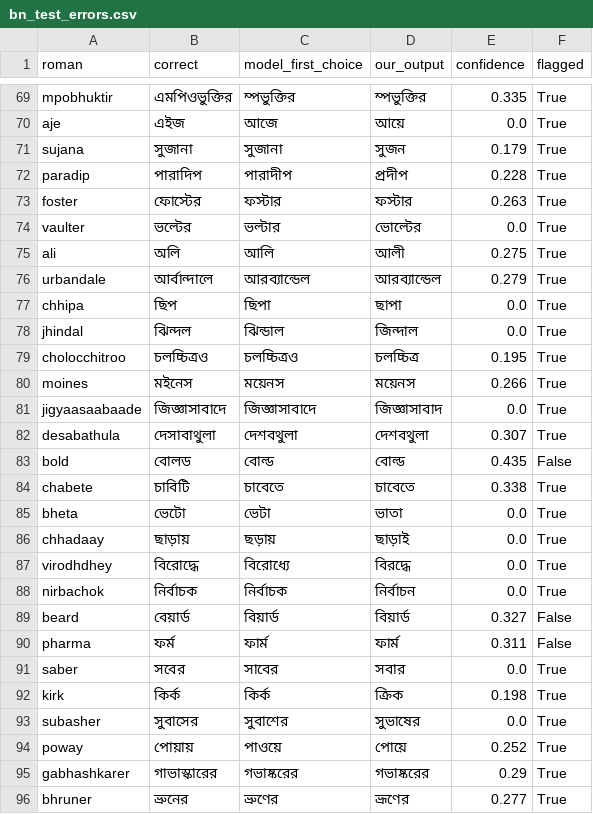
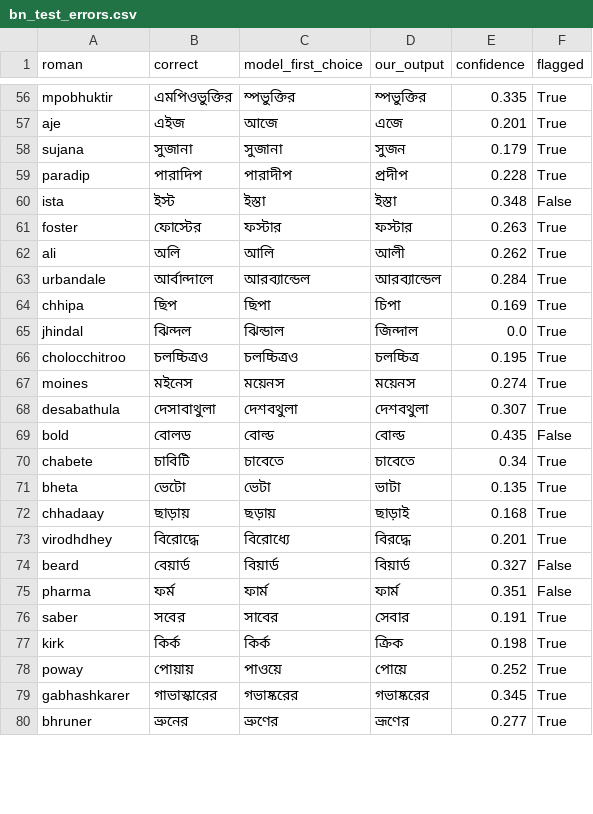
Before and after one commit to anushkak270706-bot/bhashayantra, a CSV file: eval/results/bn_test_errors.csv, drawn as a sheet; only a part is shown, gaps mark what is left out; removed rows and columns are numbered as before the commit, all else as after; the diff covers the shown part only; the diff names each change by its address in the sheet, - before the commit and + after, or states it on an @@ line.

```diff
--- a/eval/results/bn_test_errors.csv
+++ b/eval/results/bn_test_errors.csv
-D57 (our_output): আয়ে
+D57 (our_output): এজে
-E57 (confidence): 0.0
+E57 (confidence): 0.201
+row 60: ista | ইস্ট | ইস্তা | ইস্তা | 0.348 | False
-row 74: vaulter | ভল্টের | ভল্টার | ভোল্টের | 0.0 | True
-E62 (confidence): 0.275
+E62 (confidence): 0.262
-E63 (confidence): 0.279
+E63 (confidence): 0.284
-D64 (our_output): ছাপা
+D64 (our_output): চিপা
-E64 (confidence): 0.0
+E64 (confidence): 0.169
-E67 (confidence): 0.266
+E67 (confidence): 0.274
-row 81: jigyaasaabaade | জিজ্ঞাসাবাদে | জিজ্ঞাসাবাদে | জিজ্ঞাসাবাদ | 0.0 | True
-E70 (confidence): 0.338
+E70 (confidence): 0.34
-D71 (our_output): ভাতা
+D71 (our_output): ভাটা
-E71 (confidence): 0.0
+E71 (confidence): 0.135
-E72 (confidence): 0.0
+E72 (confidence): 0.168
-E73 (confidence): 0.0
+E73 (confidence): 0.201
-row 88: nirbachok | নির্বাচক | নির্বাচক | নির্বাচন | 0.0 | True
-E75 (confidence): 0.311
+E75 (confidence): 0.351
-D76 (our_output): সবার
+D76 (our_output): সেবার
-E76 (confidence): 0.0
+E76 (confidence): 0.191
-row 93: subasher | সুবাসের | সুবাশের | সুভাষের | 0.0 | True
-E79 (confidence): 0.29
+E79 (confidence): 0.345
```
Also changed, not shown: 2 added rows, 15 removed rows and 30 edited cells elsewhere in this file, eval/results/hi_test_errors.csv, eval/results/mai_test_errors.csv, 20 other files.
